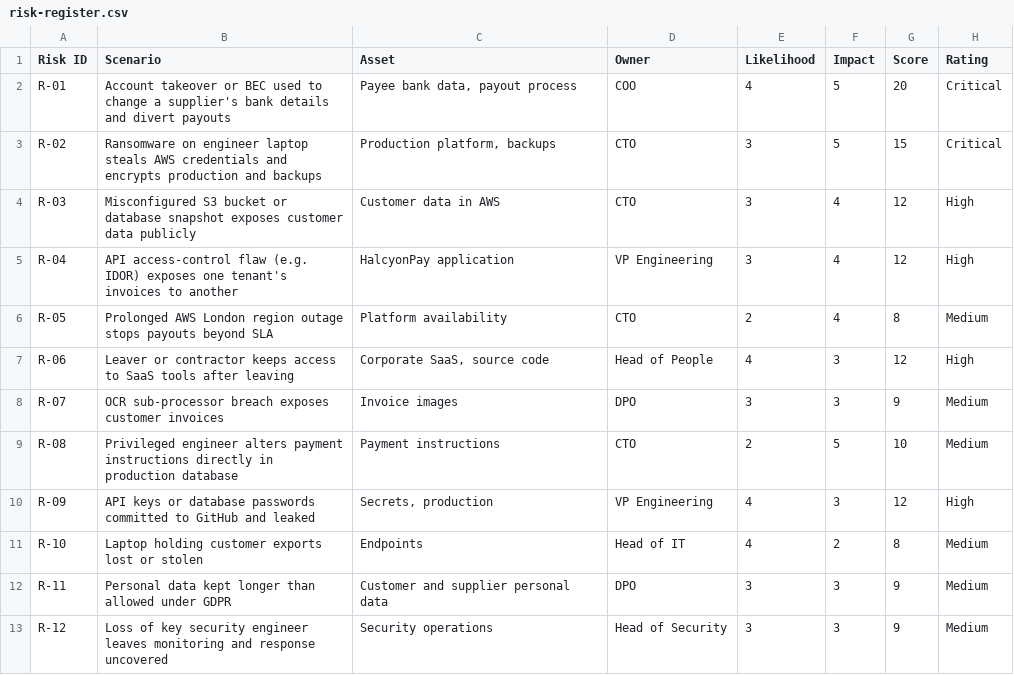
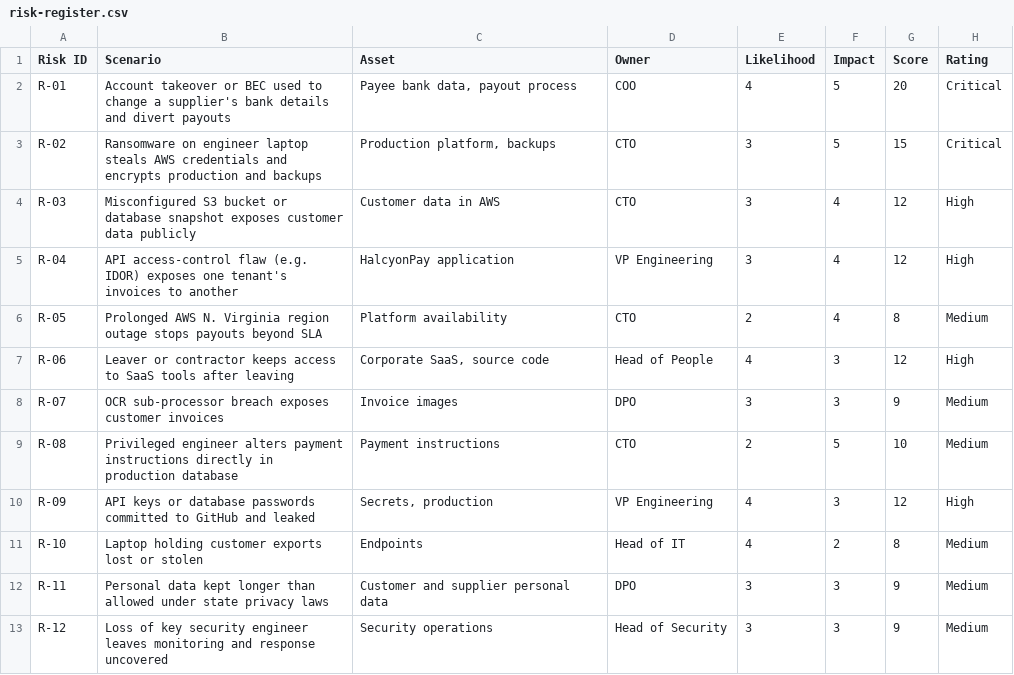
Before and after one commit to rttr-7/iso27001-grc-portfolio, a CSV file: 01-iso27001-isms-implementation/data/risk-register.csv, drawn as a sheet; only a part is shown; the diff names each change by its address in the sheet, - before the commit and + after, or states it on an @@ line.

```diff
--- a/01-iso27001-isms-implementation/data/risk-register.csv
+++ b/01-iso27001-isms-implementation/data/risk-register.csv
-B6 (Scenario): Prolonged AWS London region outage…
+B6 (Scenario): Prolonged AWS N. Virginia region outage…
-B12 (Scenario): …allowed under GDPR
+B12 (Scenario): …allowed under state privacy laws
```
Also changed, not shown: 01-iso27001-isms-implementation/data/statement-of-applicability.csv, 31 other files.
